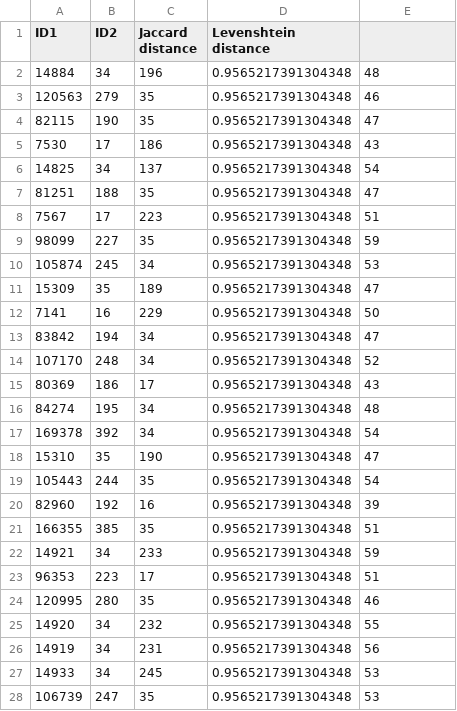
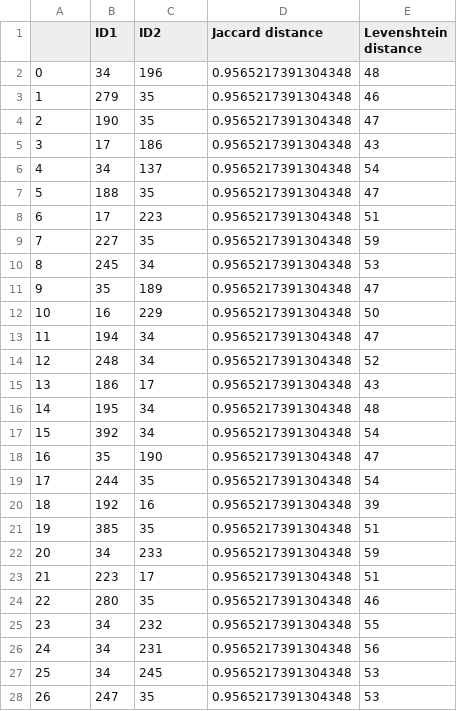
Before and after one commit to ningkko/ML_PREP, a CSV file: Jaccard_max.csv, drawn as a sheet; only a part is shown; the diff covers the shown part only.

```diff
--- a/Jaccard_max.csv
+++ b/Jaccard_max.csv
@@ -1,28 +1,28 @@
-ID1,ID2,Jaccard distance,Levenshtein distance
-14884,34,196,0.9565217391304348,48
-120563,279,35,0.9565217391304348,46
-82115,190,35,0.9565217391304348,47
-7530,17,186,0.9565217391304348,43
-14825,34,137,0.9565217391304348,54
-81251,188,35,0.9565217391304348,47
-7567,17,223,0.9565217391304348,51
-98099,227,35,0.9565217391304348,59
-105874,245,34,0.9565217391304348,53
-15309,35,189,0.9565217391304348,47
-7141,16,229,0.9565217391304348,50
-83842,194,34,0.9565217391304348,47
-107170,248,34,0.9565217391304348,52
-80369,186,17,0.9565217391304348,43
-84274,195,34,0.9565217391304348,48
-169378,392,34,0.9565217391304348,54
-15310,35,190,0.9565217391304348,47
-105443,244,35,0.9565217391304348,54
-82960,192,16,0.9565217391304348,39
-166355,385,35,0.9565217391304348,51
-14921,34,233,0.9565217391304348,59
-96353,223,17,0.9565217391304348,51
-120995,280,35,0.9565217391304348,46
-14920,34,232,0.9565217391304348,55
-14919,34,231,0.9565217391304348,56
-14933,34,245,0.9565217391304348,53
-106739,247,35,0.9565217391304348,53
+,ID1,ID2,Jaccard distance,Levenshtein distance
+0,34,196,0.9565217391304348,48
+1,279,35,0.9565217391304348,46
+2,190,35,0.9565217391304348,47
+3,17,186,0.9565217391304348,43
+4,34,137,0.9565217391304348,54
+5,188,35,0.9565217391304348,47
+6,17,223,0.9565217391304348,51
+7,227,35,0.9565217391304348,59
+8,245,34,0.9565217391304348,53
+9,35,189,0.9565217391304348,47
+10,16,229,0.9565217391304348,50
+11,194,34,0.9565217391304348,47
+12,248,34,0.9565217391304348,52
+13,186,17,0.9565217391304348,43
+14,195,34,0.9565217391304348,48
+15,392,34,0.9565217391304348,54
+16,35,190,0.9565217391304348,47
+17,244,35,0.9565217391304348,54
+18,192,16,0.9565217391304348,39
+19,385,35,0.9565217391304348,51
+20,34,233,0.9565217391304348,59
+21,223,17,0.9565217391304348,51
+22,280,35,0.9565217391304348,46
+23,34,232,0.9565217391304348,55
+24,34,231,0.9565217391304348,56
+25,34,245,0.9565217391304348,53
+26,247,35,0.9565217391304348,53
```
Also changed, not shown: 122 edited cells elsewhere in this file, Jaccard_min.csv, Levenshtein_max.csv, 1 other file.
